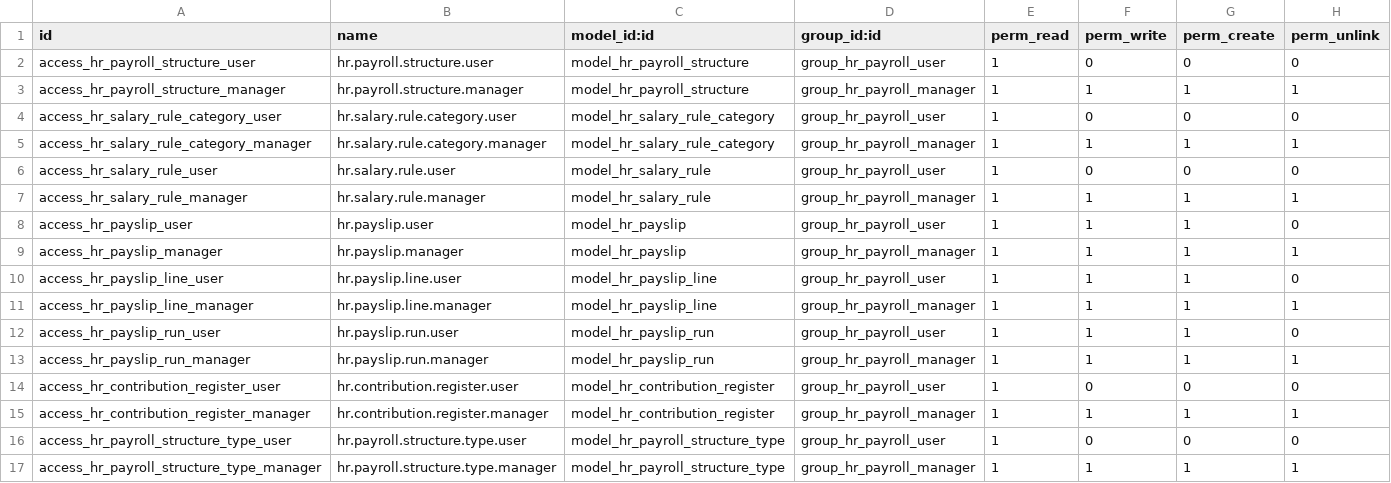
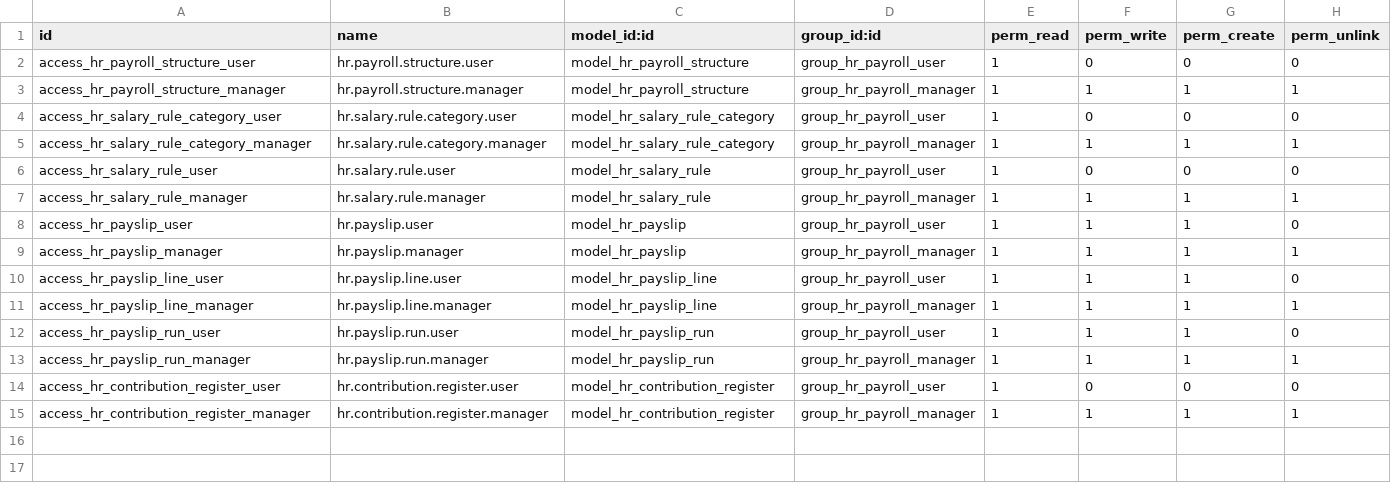
Before and after one commit to vumacloud/vumaerp, a CSV file: om_hr_payroll/security/ir.model.access.csv, drawn as a sheet; the diff names each change by its address in the sheet, - before the commit and + after, or states it on an @@ line.

```diff
--- a/om_hr_payroll/security/ir.model.access.csv
+++ b/om_hr_payroll/security/ir.model.access.csv
-row 16: access_hr_payroll_structure_type_user | hr.payroll.structure.type.user | model_hr_payroll_structure_type | group_hr_payroll_user | 1 | 0 | 0 | 0
-row 17: access_hr_payroll_structure_type_manager | hr.payroll.structure.type.manager | model_hr_payroll_structure_type | group_hr_payroll_manager | 1 | 1 | 1 | 1
```
Also changed, not shown: 5 other files.
